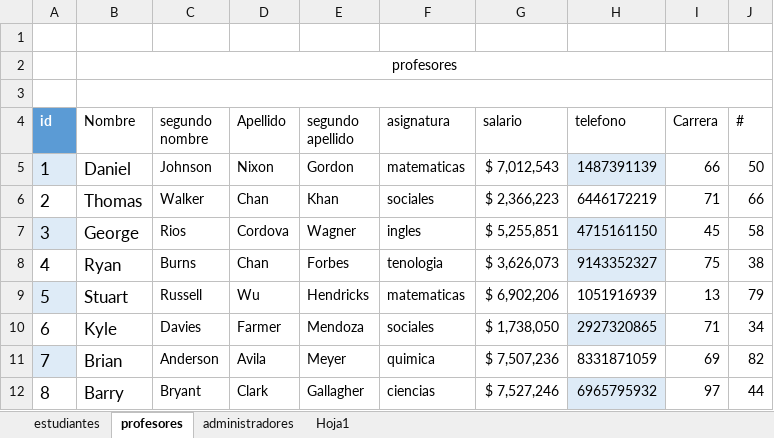
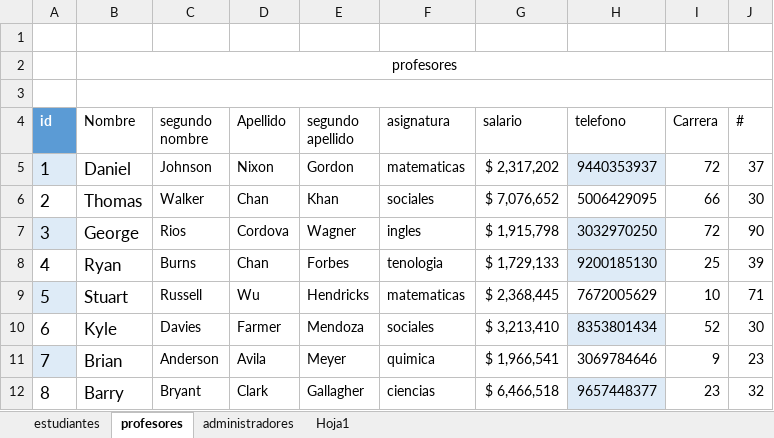
Before and after one commit to jjose0715/Base-de-datos, an Excel workbook: colegio.xlsx, sheet profesores, drawn as a sheet; only a part is shown; values as stored, in another font and other column widths than the file's, no borders; table styles not drawn; 1 other sheet too large or unreadable and not compared; the diff covers the shown part only; the diff names each change by its address in the sheet, - before the commit and + after, or states it on an @@ line.

```diff
--- a/colegio.xlsx (sheet profesores)
+++ b/colegio.xlsx (sheet profesores)
-G5 (salario): $ 7,012,543
+G5 (salario): $ 2,317,202
-H5 (telefono): 1487391139
+H5 (telefono): 9440353937
-I5 (Carrera): 66
+I5 (Carrera): 72
-J5 (#): 50
+J5 (#): 37
-G6 (salario): $ 2,366,223
+G6 (salario): $ 7,076,652
-H6 (telefono): 6446172219
+H6 (telefono): 5006429095
-I6 (Carrera): 71
+I6 (Carrera): 66
-J6 (#): 66
+J6 (#): 30
-G7 (salario): $ 5,255,851
+G7 (salario): $ 1,915,798
-H7 (telefono): 4715161150
+H7 (telefono): 3032970250
-I7 (Carrera): 45
+I7 (Carrera): 72
-J7 (#): 58
+J7 (#): 90
-G8 (salario): $ 3,626,073
+G8 (salario): $ 1,729,133
-H8 (telefono): 9143352327
+H8 (telefono): 9200185130
-I8 (Carrera): 75
+I8 (Carrera): 25
-J8 (#): 38
+J8 (#): 39
-G9 (salario): $ 6,902,206
+G9 (salario): $ 2,368,445
-H9 (telefono): 1051916939
+H9 (telefono): 7672005629
-I9 (Carrera): 13
+I9 (Carrera): 10
-J9 (#): 79
+J9 (#): 71
-G10 (salario): $ 1,738,050
+G10 (salario): $ 3,213,410
-H10 (telefono): 2927320865
+H10 (telefono): 8353801434
-I10 (Carrera): 71
+I10 (Carrera): 52
-J10 (#): 34
+J10 (#): 30
-G11 (salario): $ 7,507,236
+G11 (salario): $ 1,966,541
-H11 (telefono): 8331871059
+H11 (telefono): 3069784646
-I11 (Carrera): 69
+I11 (Carrera): 9
-J11 (#): 82
+J11 (#): 23
-G12 (salario): $ 7,527,246
+G12 (salario): $ 6,466,518
-H12 (telefono): 6965795932
+H12 (telefono): 9657448377
-I12 (Carrera): 97
+I12 (Carrera): 23
-J12 (#): 44
+J12 (#): 32
```
Also changed, not shown: 48 edited cells elsewhere in this sheet, sheet administradores, 4 other files.
